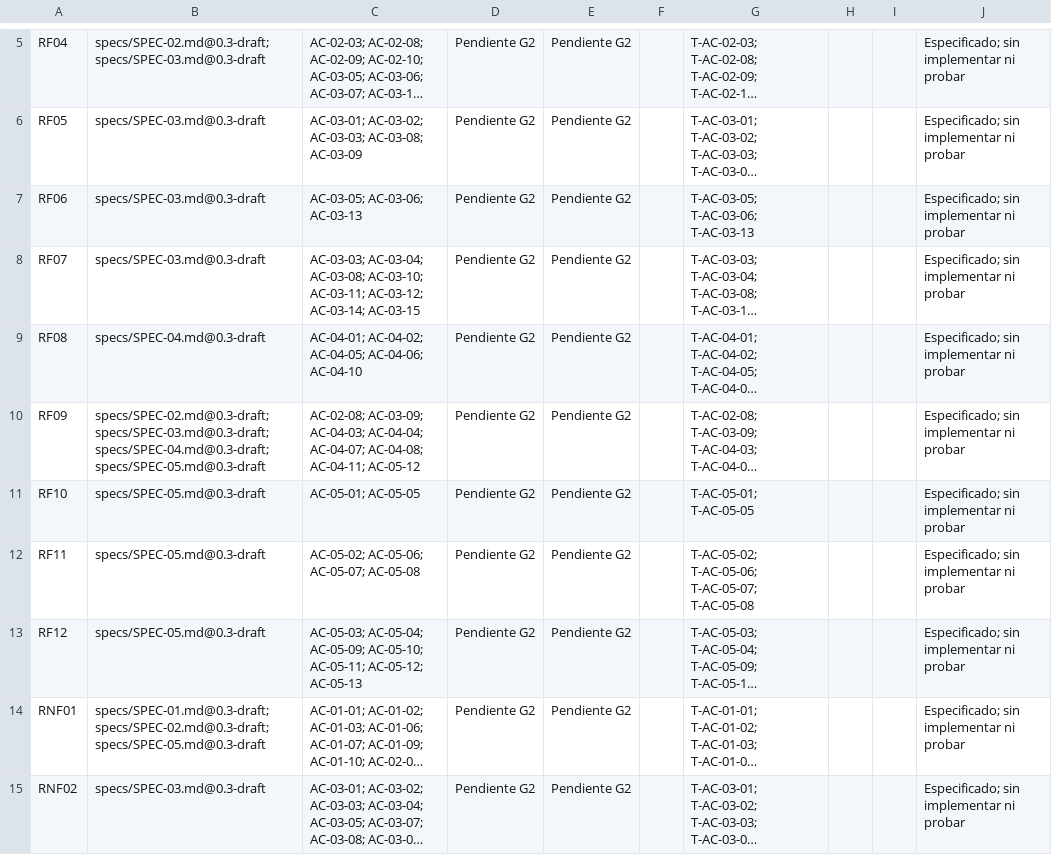
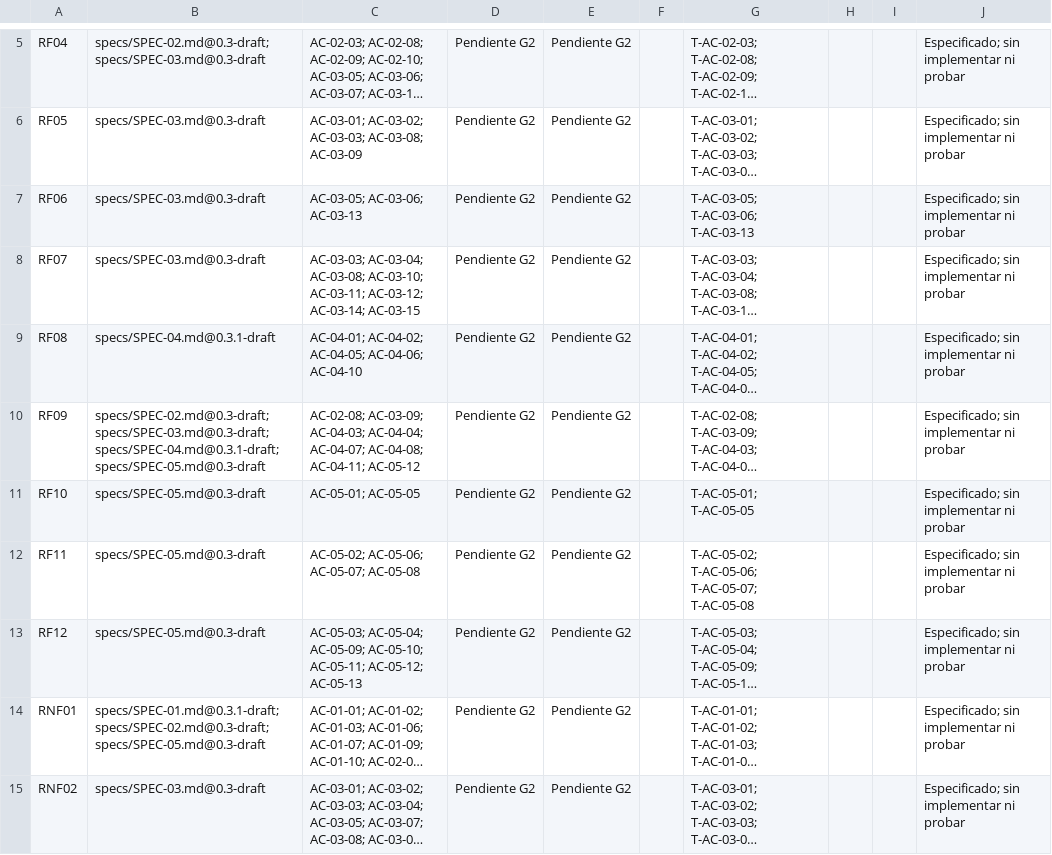
Before and after one commit to josemanuelcondeacosta-lang/nexoentrega-360-sdd-ia, a CSV file: docs/evidence/traceability.csv, drawn as a sheet; only a part is shown, gaps mark what is left out; long unchanged cells end in …; the diff covers the shown part only; the diff names each change by its address in the sheet, - before the commit and + after, or states it on an @@ line.

```diff
--- a/docs/evidence/traceability.csv
+++ b/docs/evidence/traceability.csv
-B9: specs/SPEC-04.md@0.3-draft
+B9: specs/SPEC-04.md@0.3.1-draft
-B10: specs/SPEC-02.md@0.3-draft; specs/SPEC-03.md@0.3-draft; specs/SPEC-04.md@0.3-draft; specs/SPEC-05.md@0.3-draft
+B10: specs/SPEC-02.md@0.3-draft; specs/SPEC-03.md@0.3-draft; specs/SPEC-04.md@0.3.1-draft; specs/SPEC-05.md@0.3-draft
-B14: specs/SPEC-01.md@0.3-draft; specs/SPEC-02.md@0.3-draft; specs/SPEC-05.md@0.3-draft
+B14: specs/SPEC-01.md@0.3.1-draft; specs/SPEC-02.md@0.3-draft; specs/SPEC-05.md@0.3-draft
```
Also changed, not shown: 6 edited cells elsewhere in this file, 13 other files.
